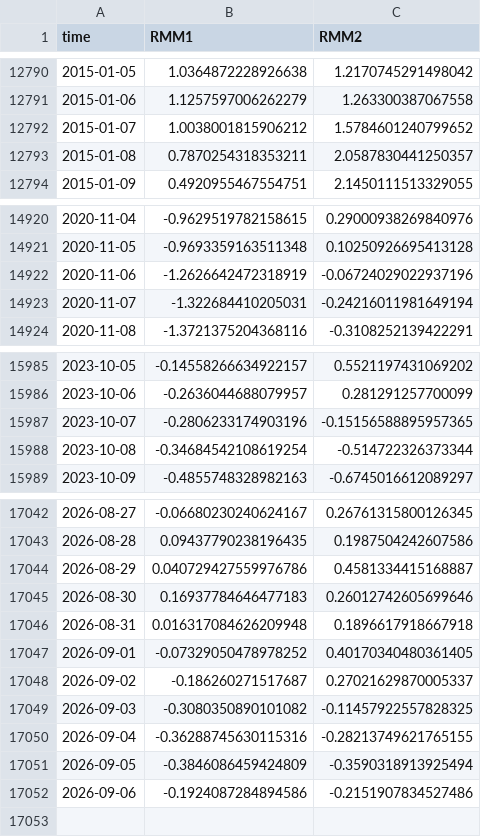
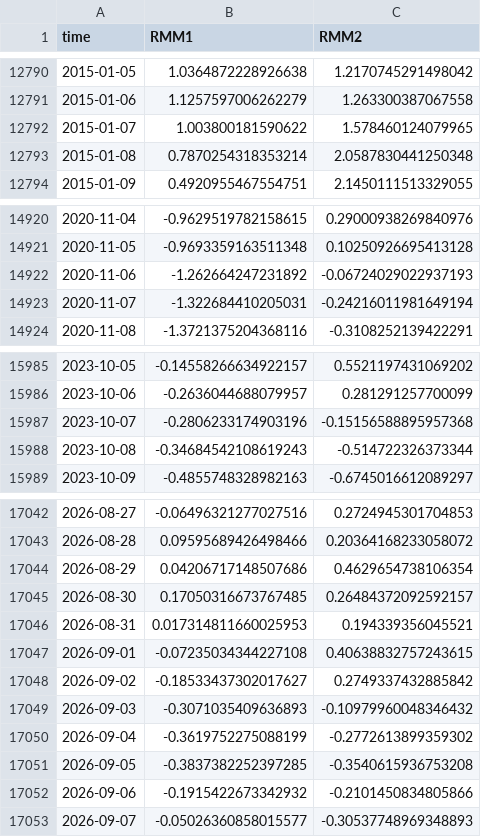
Before and after one commit to geovanecarlos/APP-INDEX, a CSV file: dataset/RMM1_RMM2.csv, drawn as a sheet; only a part is shown, gaps mark what is left out; the diff covers the shown part only.

```diff
--- a/dataset/RMM1_RMM2.csv
+++ b/dataset/RMM1_RMM2.csv
@@ -12791,4 +12791,4 @@ time,RMM1,RMM2
 2015-01-06,1.1257597006262279,1.263300387067558
-2015-01-07,1.0038001815906212,1.5784601240799652
-2015-01-08,0.7870254318353211,2.0587830441250357
+2015-01-07,1.003800181590622,1.578460124079965
+2015-01-08,0.7870254318353214,2.0587830441250348
 2015-01-09,0.4920955467554751,2.1450111513329055
@@ -14921,3 +14921,3 @@ time,RMM1,RMM2
 2020-11-05,-0.9693359163511348,0.10250926695413128
-2020-11-06,-1.2626642472318919,-0.06724029022937196
+2020-11-06,-1.262664247231892,-0.06724029022937193
 2020-11-07,-1.322684410205031,-0.24216011981649194
@@ -15986,4 +15986,4 @@ time,RMM1,RMM2
 2023-10-06,-0.2636044688079957,0.281291257700099
-2023-10-07,-0.2806233174903196,-0.15156588895957365
-2023-10-08,-0.34684542108619254,-0.514722326373344
+2023-10-07,-0.2806233174903196,-0.15156588895957368
+2023-10-08,-0.34684542108619243,-0.514722326373344
 2023-10-09,-0.4855748328982163,-0.6745016612089297
@@ -17042,11 +17042,12 @@ time,RMM1,RMM2
-2026-08-27,-0.06680230240624167,0.26761315800126345
-2026-08-28,0.09437790238196435,0.1987504242607586
-2026-08-29,0.040729427559976786,0.4581334415168887
-2026-08-30,0.16937784646477183,0.26012742605699646
-2026-08-31,0.016317084626209948,0.1896617918667918
-2026-09-01,-0.07329050478978252,0.40170340480361405
-2026-09-02,-0.186260271517687,0.27021629870005337
-2026-09-03,-0.3080350890101082,-0.11457922557828325
-2026-09-04,-0.36288745630115316,-0.28213749621765155
-2026-09-05,-0.3846086459424809,-0.3590318913925494
-2026-09-06,-0.1924087284894586,-0.2151907834527486
+2026-08-27,-0.06496321277027516,0.2724945301704853
+2026-08-28,0.09595689426498466,0.20364168233058072
+2026-08-29,0.04206717148507686,0.4629654738106354
+2026-08-30,0.17050316673767485,0.26484372092592157
+2026-08-31,0.017314811660025953,0.194339356045521
+2026-09-01,-0.07235034344227108,0.40638832757243615
+2026-09-02,-0.18533437302017627,0.2749337432885842
+2026-09-03,-0.3071035409636893,-0.10979960048346432
+2026-09-04,-0.3619752275088199,-0.2772613899359302
+2026-09-05,-0.3837382252397285,-0.3540615936753208
+2026-09-06,-0.1915422673342932,-0.2101450834805866
+2026-09-07,-0.05026360858015577,-0.30537748969348893
```
Also changed, not shown: 96 edited cells elsewhere in this file, 2 other files.
